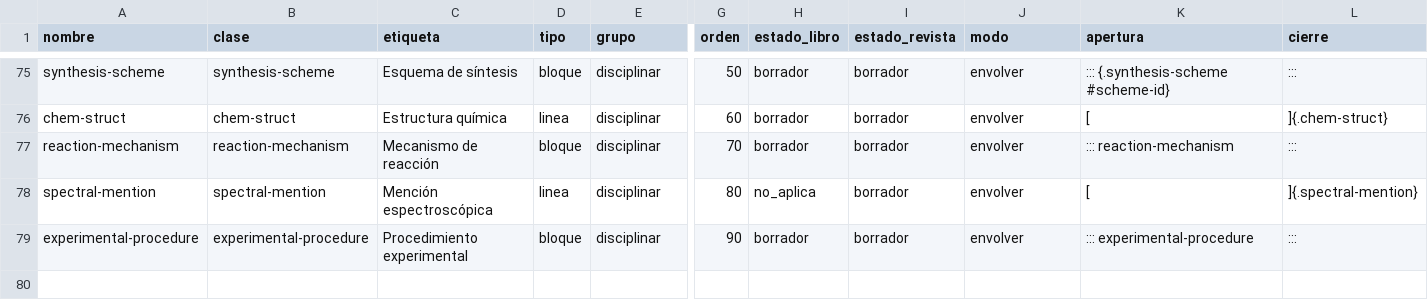
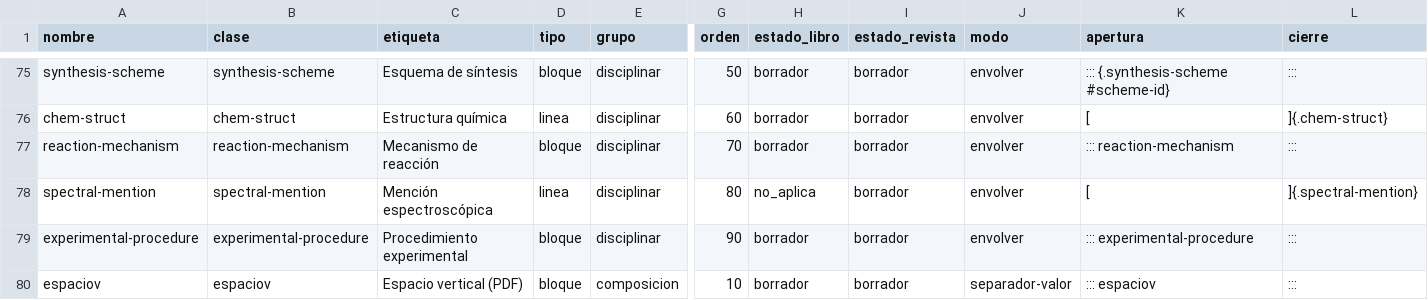
Before and after one commit to albertomoyano/gbpublisher, a TSV file: .hidden/shortcodes/_catalogo.tsv, drawn as a sheet; only a part is shown, gaps mark what is left out; rows hold the shown columns only; the diff names each change by its address in the sheet, - before the commit and + after, or states it on an @@ line.

```diff
--- a/.hidden/shortcodes/_catalogo.tsv
+++ b/.hidden/shortcodes/_catalogo.tsv
+row 80: espaciov | espaciov | Espacio vertical (PDF) | bloque | composicion | 10 | borrador | borrador | separador-valor | ::: espaciov | :::
```
Also changed, not shown: 5 other files.
